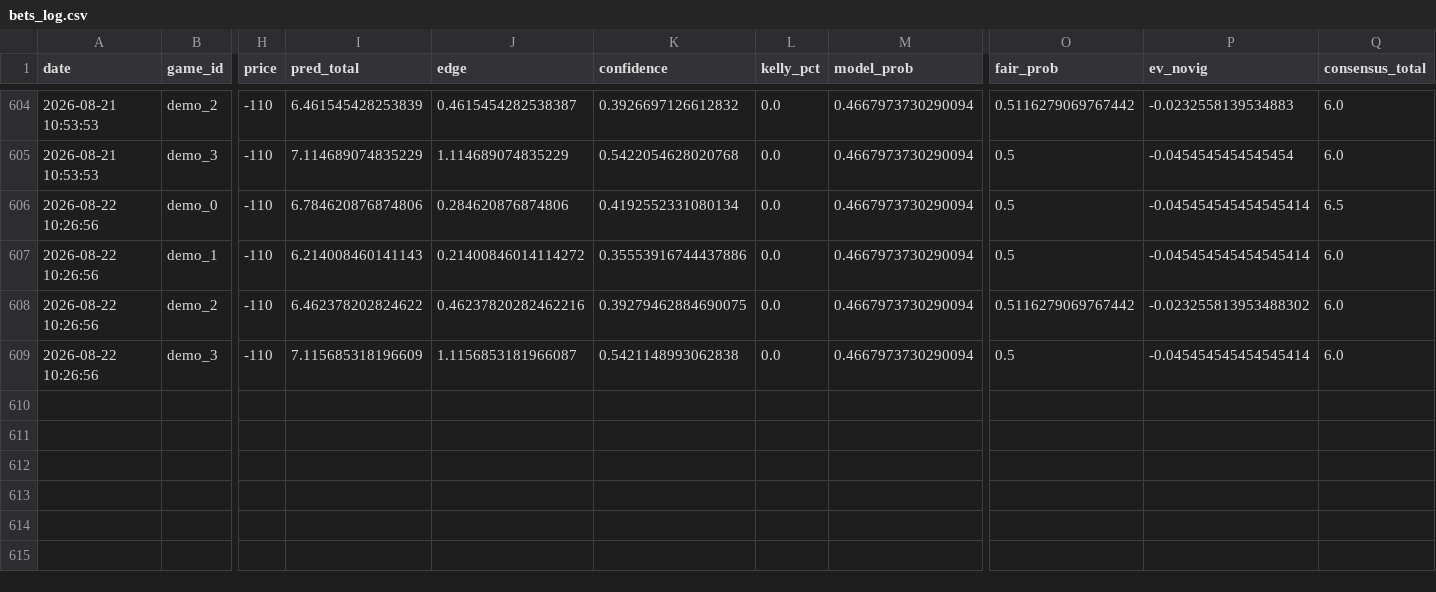
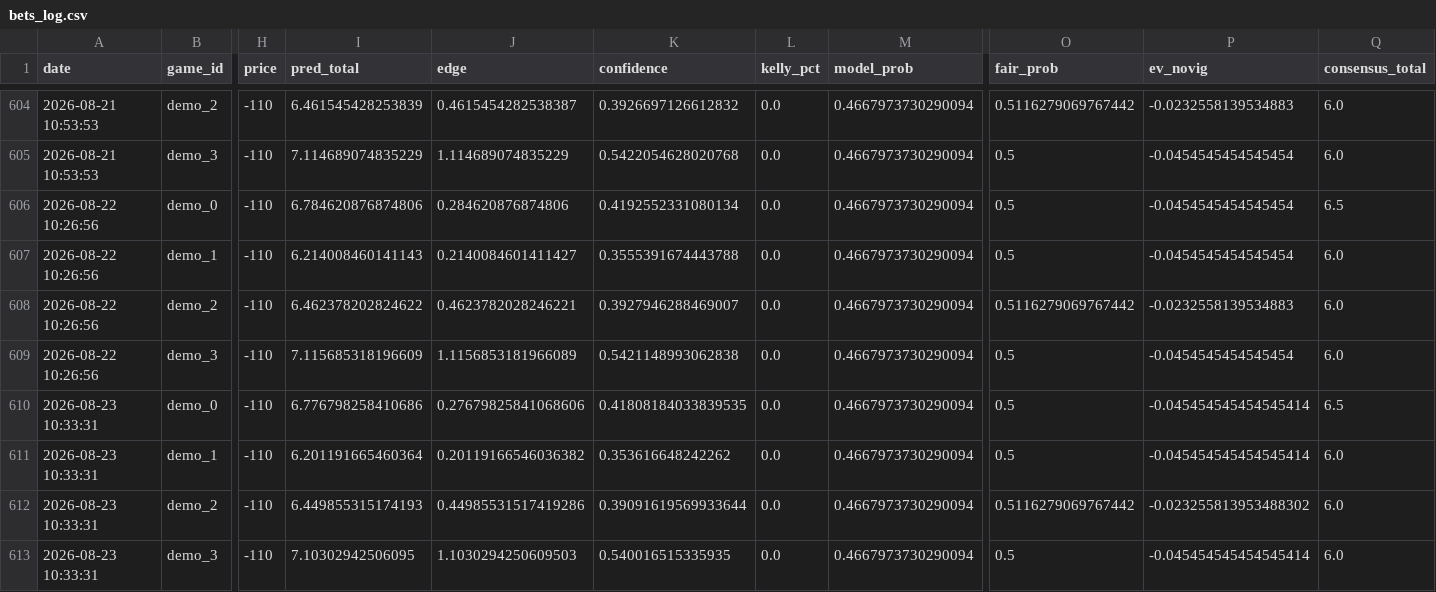
Before and after one commit to kirbypuckett031460-web/nhl, a CSV file: bets_log.csv, drawn as a sheet; only a part is shown, gaps mark what is left out; rows hold the shown columns only; the diff names each change by its address in the sheet, - before the commit and + after, or states it on an @@ line.

```diff
--- a/bets_log.csv
+++ b/bets_log.csv
-P606:P607 (ev_novig): -0.045454545454545414
+P606:P607 (ev_novig): -0.0454545454545454
-J607 (edge): 0.21400846014114272
+J607 (edge): 0.2140084601411427
-K607 (confidence): 0.35553916744437886
+K607 (confidence): 0.3555391674443788
-J608 (edge): 0.46237820282462216
+J608 (edge): 0.4623782028246221
-K608 (confidence): 0.39279462884690075
+K608 (confidence): 0.3927946288469007
-P608 (ev_novig): -0.023255813953488302
+P608 (ev_novig): -0.0232558139534883
-J609 (edge): 1.1156853181966087
+J609 (edge): 1.1156853181966089
-P609 (ev_novig): -0.045454545454545414
+P609 (ev_novig): -0.0454545454545454
+row 610: 2026-08-23 10:33:31 | demo_0 | -110 | 6.776798258410686 | 0.27679825841068606 | 0.41808184033839535 | 0.0 | 0.4667973730290094 | 0.5 | -0.045454545454545414 | 6.5
+row 611: 2026-08-23 10:33:31 | demo_1 | -110 | 6.201191665460364 | 0.20119166546036382 | 0.353616648242262 | 0.0 | 0.4667973730290094 | 0.5 | -0.045454545454545414 | 6.0
+row 612: 2026-08-23 10:33:31 | demo_2 | -110 | 6.449855315174193 | 0.44985531517419286 | 0.39091619569933644 | 0.0 | 0.4667973730290094 | 0.5116279069767442 | -0.023255813953488302 | 6.0
+row 613: 2026-08-23 10:33:31 | demo_3 | -110 | 7.10302942506095 | 1.1030294250609503 | 0.540016515335935 | 0.0 | 0.4667973730290094 | 0.5 | -0.045454545454545414 | 6.0
```
Also changed, not shown: 3 other files.
